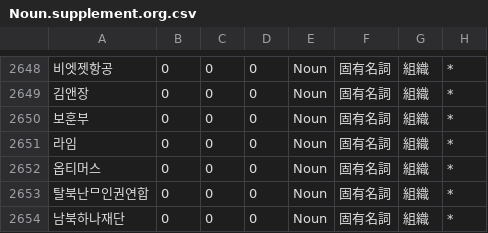
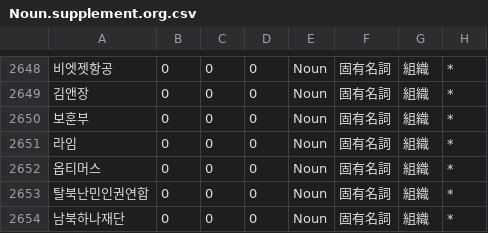
Before and after one commit to okikirmui/handic, a CSV file: seed/Noun.supplement.org.csv, drawn as a sheet; only a part is shown, gaps mark what is left out; the diff names each change by its address in the sheet, - before the commit and + after, or states it on an @@ line.

Commit message:
typo

```diff
--- a/seed/Noun.supplement.org.csv
+++ b/seed/Noun.supplement.org.csv
-A2653: 탈북난ᄆ인권연합
+A2653: 탈북난민인권연합
```
